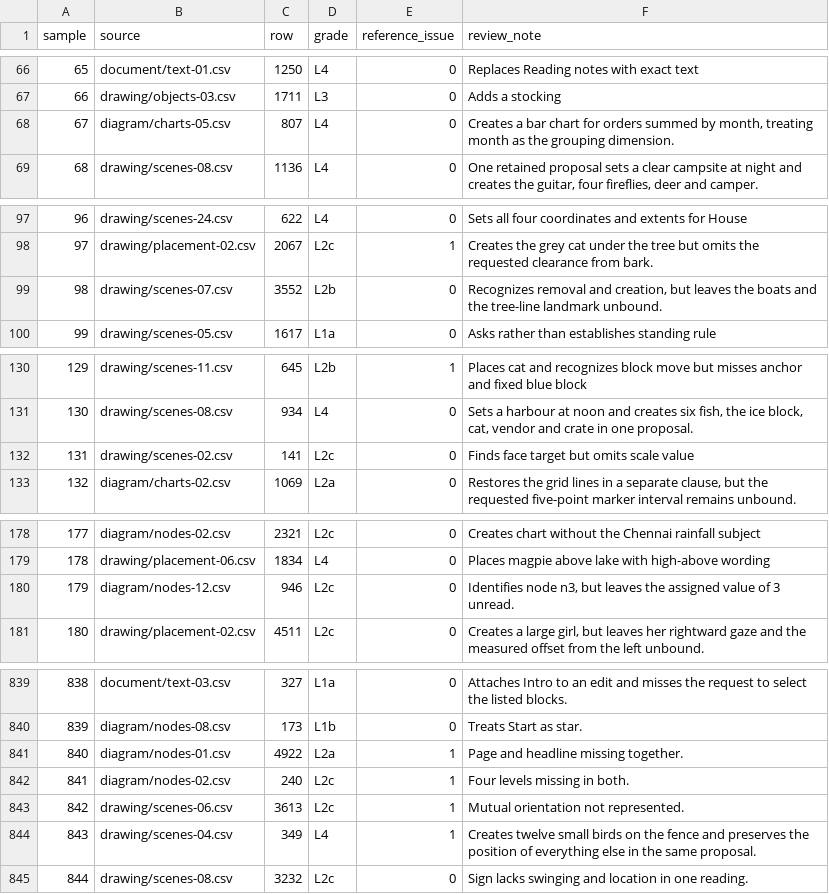
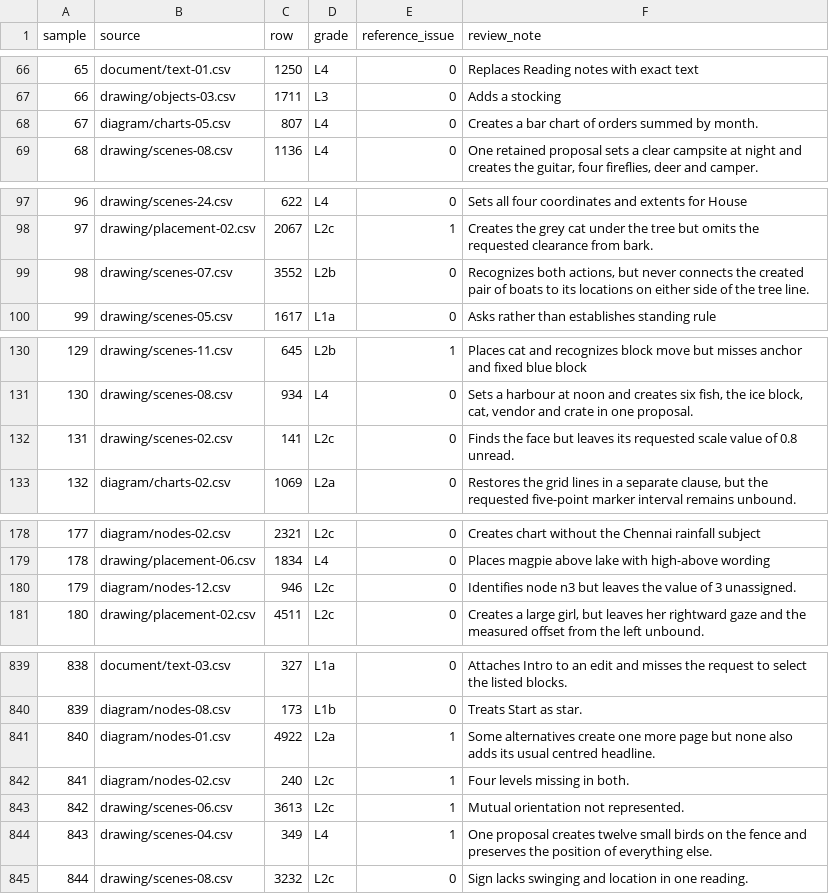
Before and after one commit to ml-circuits-research/pro-formaliser, a TSV file: eval/THOUSAND-GRADES.tsv, drawn as a sheet; only a part is shown, gaps mark what is left out; the diff covers the shown part only.

```diff
--- a/eval/THOUSAND-GRADES.tsv
+++ b/eval/THOUSAND-GRADES.tsv
@@ -67,3 +67,3 @@ sample	source	row	grade	reference_issue	review_note
 66	drawing/objects-03.csv	1711	L3	0	Adds a stocking
-67	diagram/charts-05.csv	807	L4	0	Creates a bar chart for orders summed by month, treating month as the grouping dimension.
+67	diagram/charts-05.csv	807	L4	0	Creates a bar chart of orders summed by month.
 68	drawing/scenes-08.csv	1136	L4	0	One retained proposal sets a clear campsite at night and creates the guitar, four fireflies, deer and camper.
@@ -98,3 +98,3 @@ sample	source	row	grade	reference_issue	review_note
 97	drawing/placement-02.csv	2067	L2c	1	Creates the grey cat under the tree but omits the requested clearance from bark.
-98	drawing/scenes-07.csv	3552	L2b	0	Recognizes removal and creation, but leaves the boats and the tree-line landmark unbound.
+98	drawing/scenes-07.csv	3552	L2b	0	Recognizes both actions, but never connects the created pair of boats to its locations on either side of the tree line.
 99	drawing/scenes-05.csv	1617	L1a	0	Asks rather than establishes standing rule
@@ -131,3 +131,3 @@ sample	source	row	grade	reference_issue	review_note
 130	drawing/scenes-08.csv	934	L4	0	Sets a harbour at noon and creates six fish, the ice block, cat, vendor and crate in one proposal.
-131	drawing/scenes-02.csv	141	L2c	0	Finds face target but omits scale value
+131	drawing/scenes-02.csv	141	L2c	0	Finds the face but leaves its requested scale value of 0.8 unread.
 132	diagram/charts-02.csv	1069	L2a	0	Restores the grid lines in a separate clause, but the requested five-point marker interval remains unbound.
@@ -179,3 +179,3 @@ sample	source	row	grade	reference_issue	review_note
 178	drawing/placement-06.csv	1834	L4	0	Places magpie above lake with high-above wording
-179	diagram/nodes-12.csv	946	L2c	0	Identifies node n3, but leaves the assigned value of 3 unread.
+179	diagram/nodes-12.csv	946	L2c	0	Identifies node n3 but leaves the value of 3 unassigned.
 180	drawing/placement-02.csv	4511	L2c	0	Creates a large girl, but leaves her rightward gaze and the measured offset from the left unbound.
@@ -840,6 +840,6 @@ sample	source	row	grade	reference_issue	review_note
 839	diagram/nodes-08.csv	173	L1b	0	Treats Start as star.
-840	diagram/nodes-01.csv	4922	L2a	1	Page and headline missing together.
+840	diagram/nodes-01.csv	4922	L2a	1	Some alternatives create one more page but none also adds its usual centred headline.
 841	diagram/nodes-02.csv	240	L2c	1	Four levels missing in both.
 842	drawing/scenes-06.csv	3613	L2c	1	Mutual orientation not represented.
-843	drawing/scenes-04.csv	349	L4	1	Creates twelve small birds on the fence and preserves the position of everything else in the same proposal.
+843	drawing/scenes-04.csv	349	L4	1	One proposal creates twelve small birds on the fence and preserves the position of everything else.
 844	drawing/scenes-08.csv	3232	L2c	0	Sign lacks swinging and location in one reading.
```
Also changed, not shown: 43 edited cells elsewhere in this file, 19 other files.
